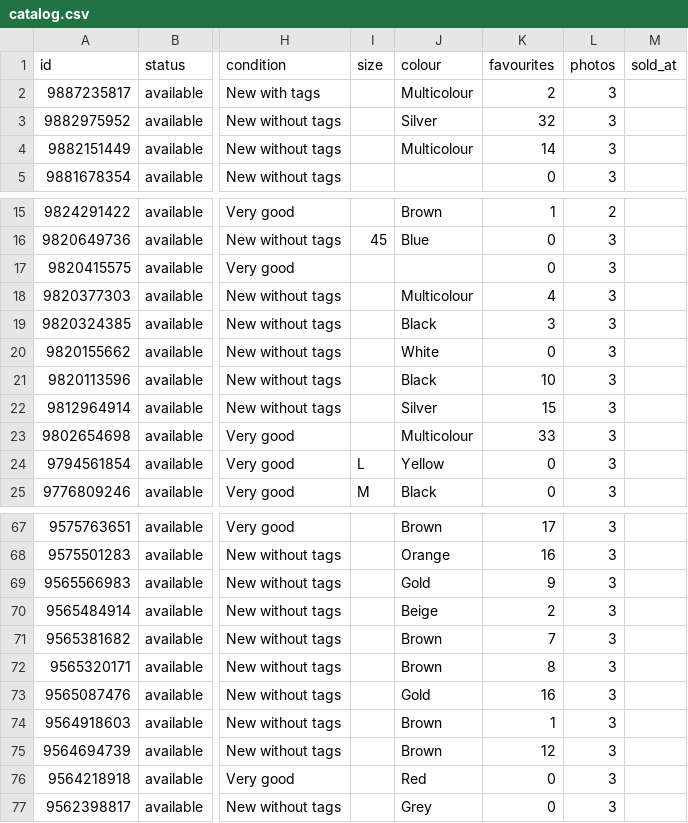
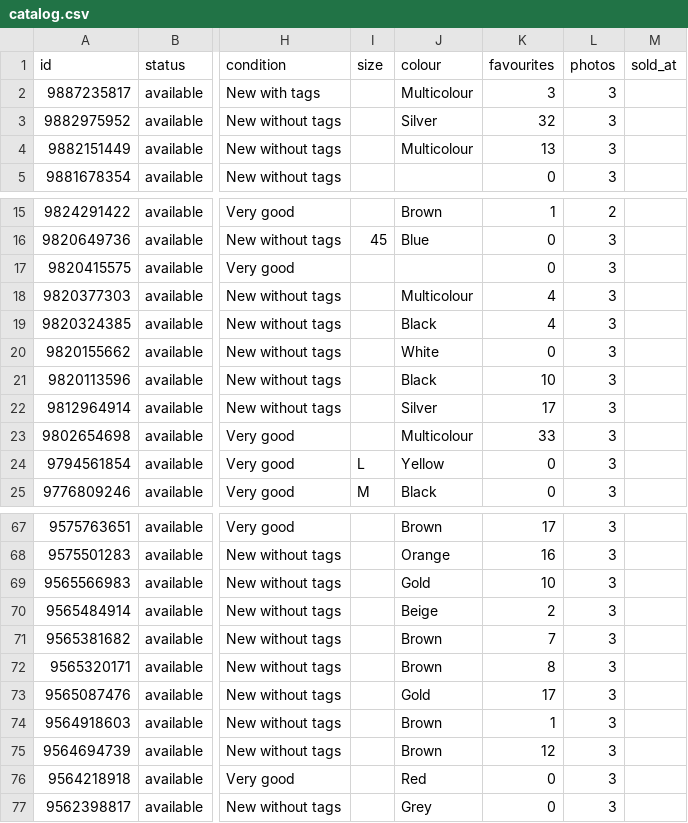
Before and after one commit to jpysh/indianinprague, a CSV file: data/catalog.csv, drawn as a sheet; only a part is shown, gaps mark what is left out; the diff names each change by its address in the sheet, - before the commit and + after, or states it on an @@ line.

```diff
--- a/data/catalog.csv
+++ b/data/catalog.csv
-K2 (favourites): 2
+K2 (favourites): 3
-K4 (favourites): 14
+K4 (favourites): 13
-K19 (favourites): 3
+K19 (favourites): 4
-K22 (favourites): 15
+K22 (favourites): 17
-K69 (favourites): 9
+K69 (favourites): 10
-K73 (favourites): 16
+K73 (favourites): 17
```
Also changed, not shown: 21 other files.
